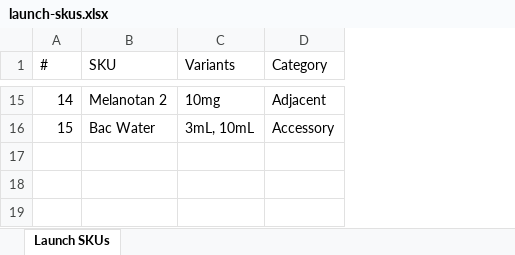
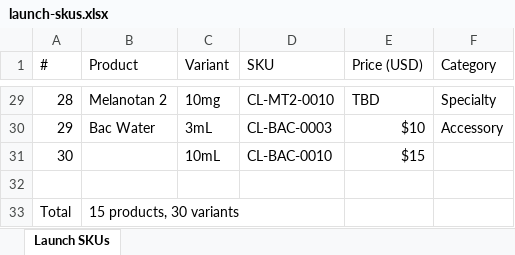
Before and after one commit to charles-sims/medusajs-2.0-for-railway-boilerplate, an Excel workbook: docs/ops/launch-skus.xlsx, sheet Launch SKUs, drawn as a sheet; only a part is shown, gaps mark what is left out; values as stored, in another font and other column widths than the file's, no cell formats; removed rows and columns are numbered as before the commit, all else as after; the diff covers the shown part only; the diff names each change by its address in the sheet, - before the commit and + after, or states it on an @@ line.

```diff
--- a/docs/ops/launch-skus.xlsx (sheet Launch SKUs)
+++ b/docs/ops/launch-skus.xlsx (sheet Launch SKUs)
-column C (Variants), rows 15-16: 10mg | 3mL, 10mL
+column C (Variant), rows 29-30: 10mg | 3mL
+column D (SKU), rows 29-30: CL-MT2-0010 | CL-BAC-0003
+column E (Price (USD)), rows 29-30: TBD | $10
-B1: SKU
+B1: Product
@@ column A (#) renumbered between rows 6 and 30 @@
-F29 (Category): Adjacent
+F29 (Category): Specialty
+row 31: 30 |  | 10mL | CL-BAC-0010 | $15
+row 32: (empty)
+row 33: Total | 15 products, 30 variants
```
Also changed, not shown: 16 added rows, 2 removed rows, 2 moved rows and 2 edited cells elsewhere in this sheet, cell formats.
